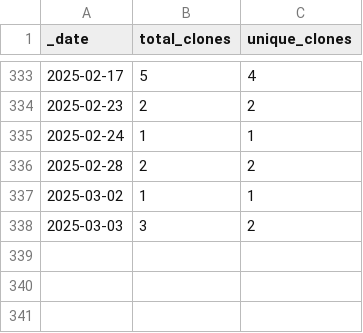
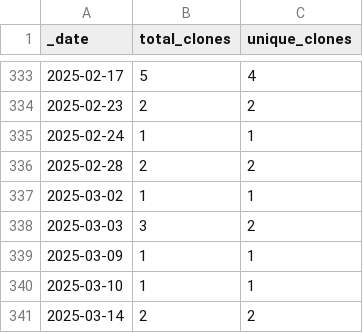
Before and after one commit to roberts-farm-of-ideas/6, a CSV file: traffic/clones.csv, drawn as a sheet; only a part is shown, gaps mark what is left out.

Commit message:
GitHub traffic

```diff
--- a/traffic/clones.csv
+++ b/traffic/clones.csv
@@ -338 +338,4 @@ _date,total_clones,unique_clones
 2025-03-03,3,2
+2025-03-09,1,1
+2025-03-10,1,1
+2025-03-14,2,2
```
Also changed, not shown: 1 other file.
